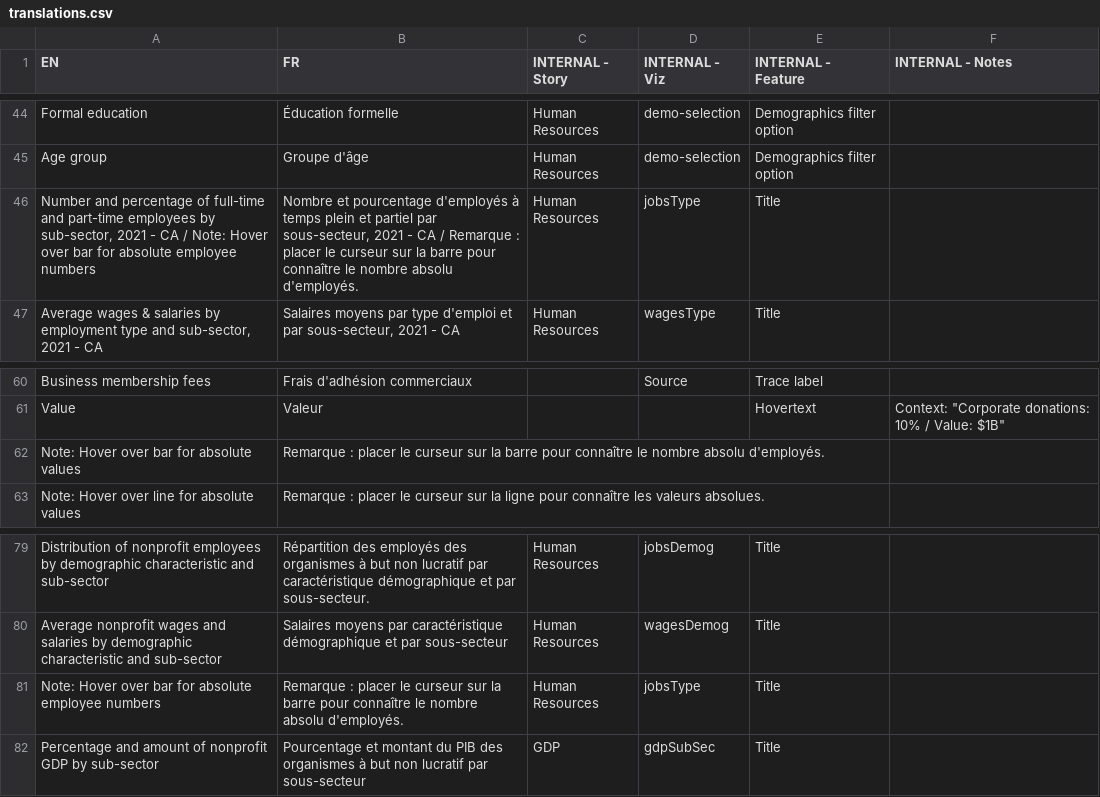
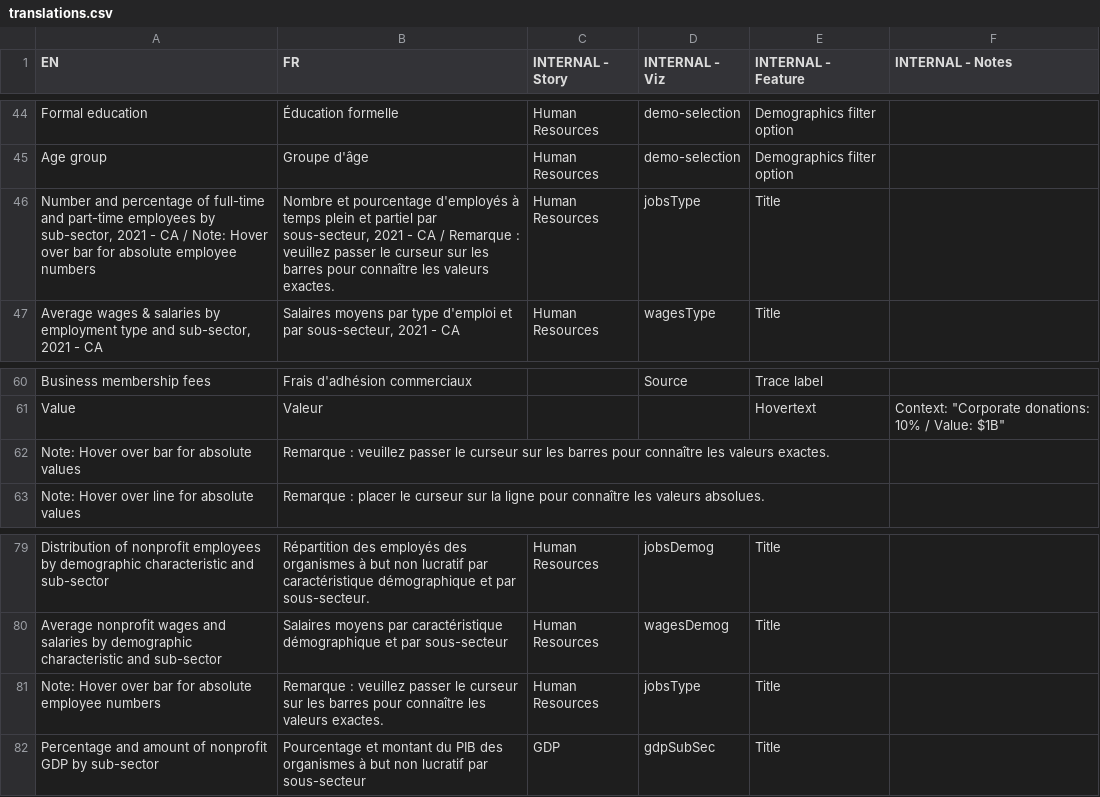
Before and after one commit to brittwitham/donetbenevolat_staging, a CSV file: apps/translations.csv, drawn as a sheet; only a part is shown, gaps mark what is left out; the diff names each change by its address in the sheet, - before the commit and + after, or states it on an @@ line.

Commit message:
Fix viz subtitle translations

```diff
--- a/apps/translations.csv
+++ b/apps/translations.csv
-B46 (FR): …Remarque : placer le curseur sur la barre pour connaître le nombre absolu d'employés.
+B46 (FR): …Remarque : veuillez passer le curseur sur les barres pour connaître les valeurs exactes.
-B62 (FR): Remarque : placer le curseur sur la barre pour connaître le nombre absolu d'employés.
+B62 (FR): Remarque : veuillez passer le curseur sur les barres pour connaître les valeurs exactes.
-B81 (FR): Remarque : placer le curseur sur la barre pour connaître le nombre absolu d'employés.
+B81 (FR): Remarque : veuillez passer le curseur sur les barres pour connaître les valeurs exactes.
```
Also changed, not shown: 6 other files.
